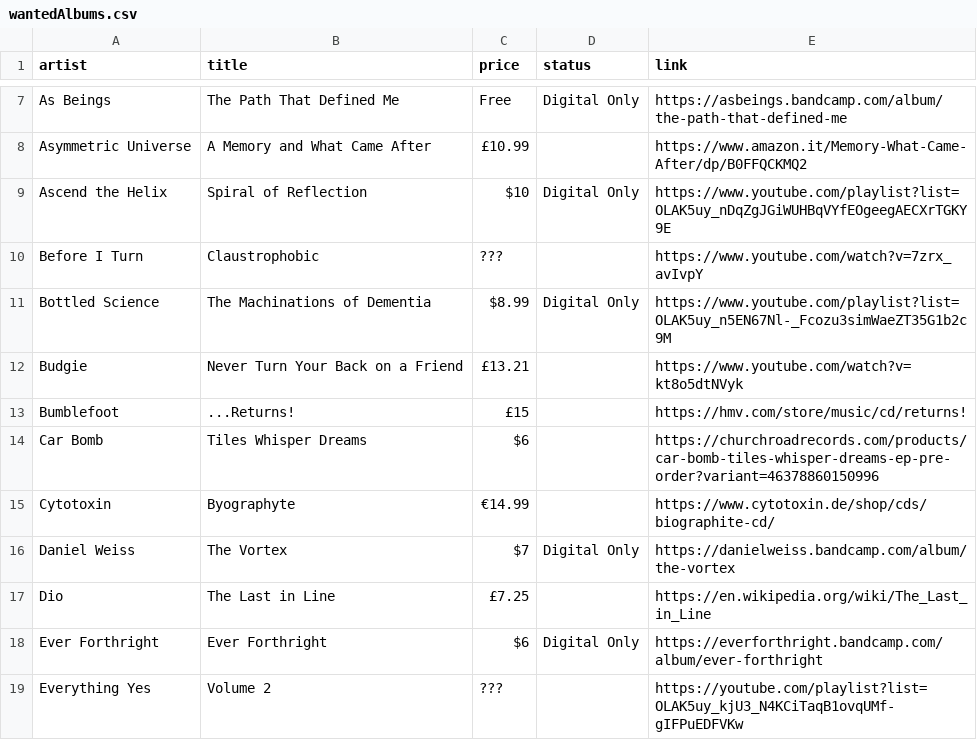
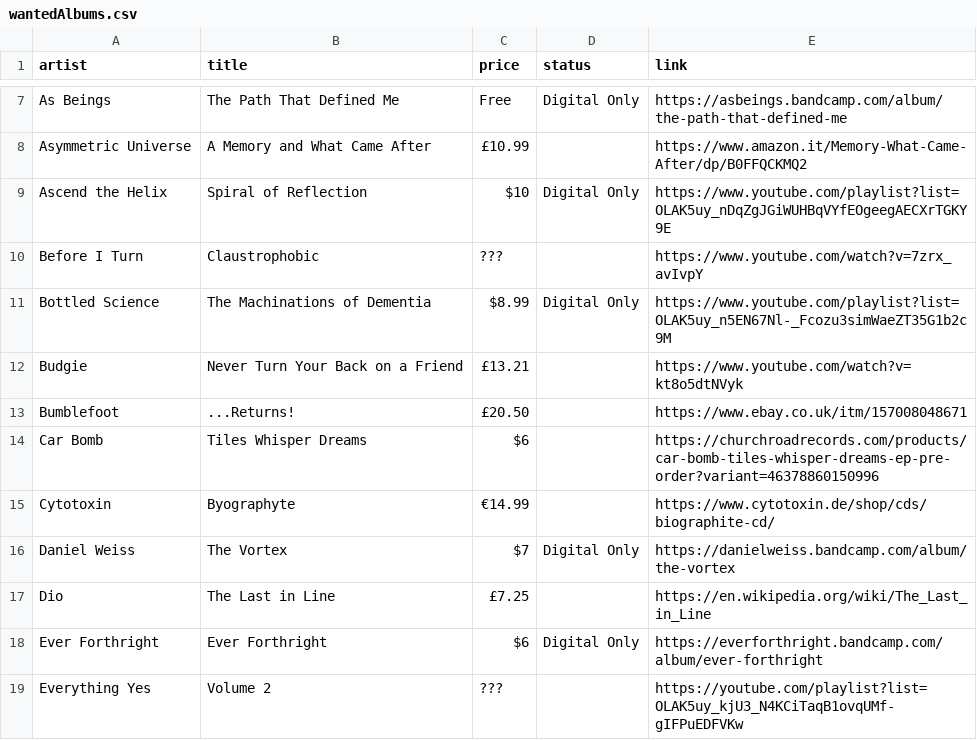
Before and after one commit to benkio/benkio.github.io, a CSV file: data/wantedAlbums.csv, drawn as a sheet; only a part is shown, gaps mark what is left out.

Commit message:
🔧 link

```diff
--- a/data/wantedAlbums.csv
+++ b/data/wantedAlbums.csv
@@ -12,3 +12,3 @@ Bottled Science,The Machinations of Dementia,$8.99,Digital Only,https://www.yout
 Budgie,Never Turn Your Back on a Friend,£13.21,,https://www.youtube.com/watch?v=kt8o5dtNVyk
-Bumblefoot,...Returns!,£15,,https://hmv.com/store/music/cd/returns!
+Bumblefoot,...Returns!,£20.50,,https://www.ebay.co.uk/itm/157008048671
 Car Bomb,Tiles Whisper Dreams,$6,,https://churchroadrecords.com/products/car-bomb-tiles-whisper-dreams-ep-pre-order?variant=46378860150996
```
Also changed, not shown: 1 other file.
